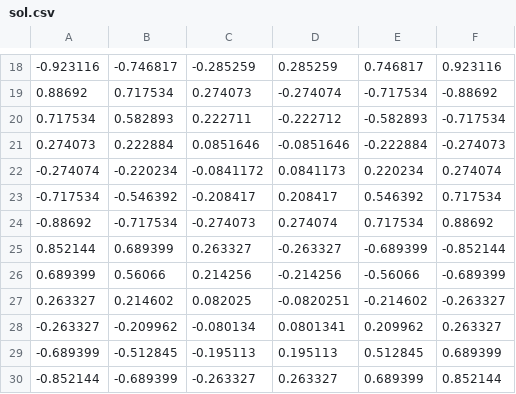
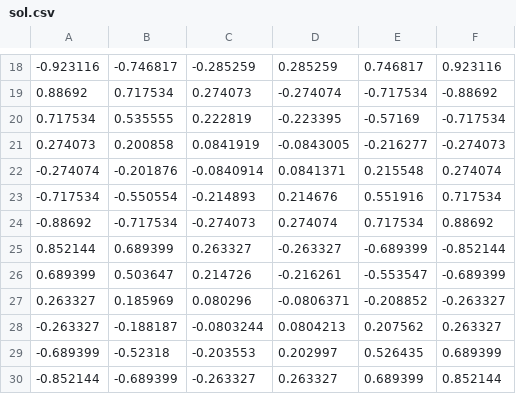
Before and after one commit to calculation-methods/M8O-409B-20, a CSV file: alymov/lab_8/sol.csv, drawn as a sheet; only a part is shown, gaps mark what is left out; the diff covers the shown part only.

```diff
--- a/alymov/lab_8/sol.csv
+++ b/alymov/lab_8/sol.csv
@@ -19,12 +19,12 @@
 0.88692,0.717534,0.274073,-0.274074,-0.717534,-0.88692
-0.717534,0.582893,0.222711,-0.222712,-0.582893,-0.717534
-0.274073,0.222884,0.0851646,-0.0851646,-0.222884,-0.274073
--0.274074,-0.220234,-0.0841172,0.0841173,0.220234,0.274074
--0.717534,-0.546392,-0.208417,0.208417,0.546392,0.717534
+0.717534,0.535555,0.222819,-0.223395,-0.57169,-0.717534
+0.274073,0.200858,0.0841919,-0.0843005,-0.216277,-0.274073
+-0.274074,-0.201876,-0.0840914,0.0841371,0.215548,0.274074
+-0.717534,-0.550554,-0.214893,0.214676,0.551916,0.717534
 -0.88692,-0.717534,-0.274073,0.274074,0.717534,0.88692
 0.852144,0.689399,0.263327,-0.263327,-0.689399,-0.852144
-0.689399,0.56066,0.214256,-0.214256,-0.56066,-0.689399
-0.263327,0.214602,0.082025,-0.0820251,-0.214602,-0.263327
--0.263327,-0.209962,-0.080134,0.0801341,0.209962,0.263327
--0.689399,-0.512845,-0.195113,0.195113,0.512845,0.689399
+0.689399,0.503647,0.214726,-0.216261,-0.553547,-0.689399
+0.263327,0.185969,0.080296,-0.0806371,-0.208852,-0.263327
+-0.263327,-0.188187,-0.0803244,0.0804213,0.207562,0.263327
+-0.689399,-0.52318,-0.203553,0.202997,0.526435,0.689399
 -0.852144,-0.689399,-0.263327,0.263327,0.689399,0.852144
```
Also changed, not shown: 32 edited cells elsewhere in this file, 19 other files.
